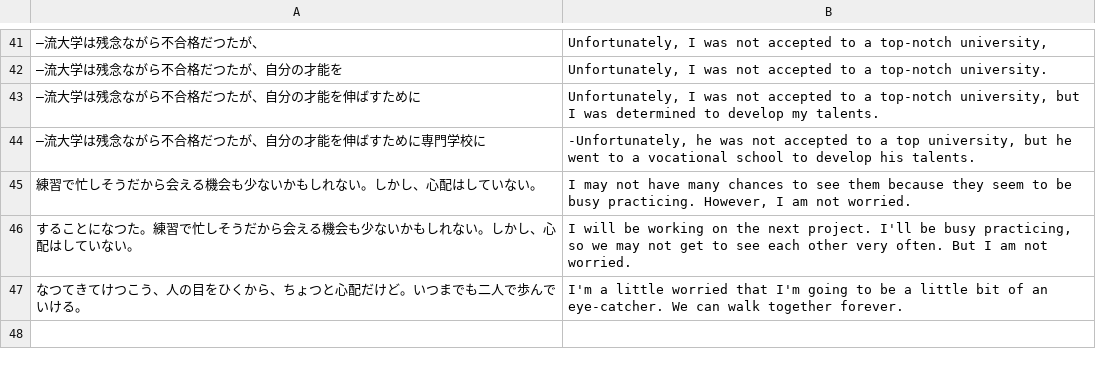
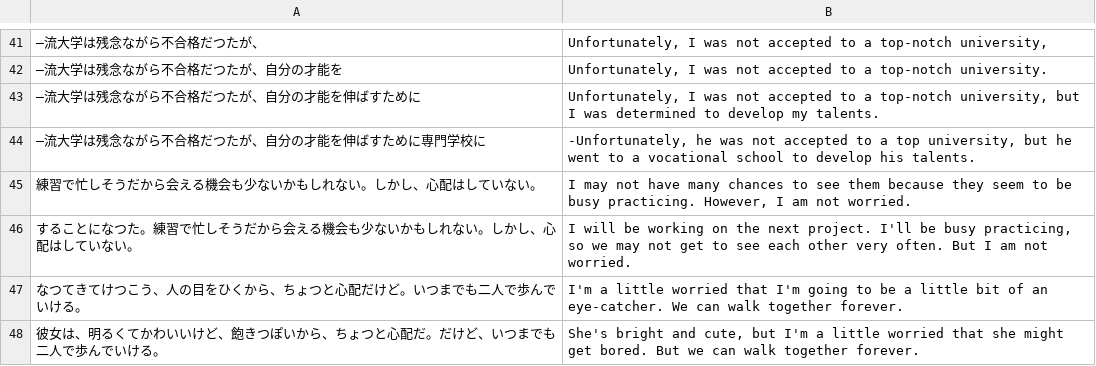
Before and after one commit to vgarciasc/xeupiu, a CSV file: data/texts/database_epilogues_v1.csv (was data/texts/database_epilogues.csv), drawn as a sheet; only a part is shown, gaps mark what is left out; the diff names each change by its address in the sheet, - before the commit and + after, or states it on an @@ line.

Commit message:
bumping to 2.0.3-alpha, updating database files

```diff
--- a/data/texts/database_epilogues.csv
+++ b/data/texts/database_epilogues_v1.csv
+row 48: 彼女は、明るくてかわいいけど、飽きつぽいから、ちょつと心配だ。だけど、いつまでも二人で歩んでいける。 | She's bright and cute, but I'm a little worried that she might get bored. But we can walk together forever.
```
Also changed, not shown: data/texts/database_names.csv, 8 other files.
